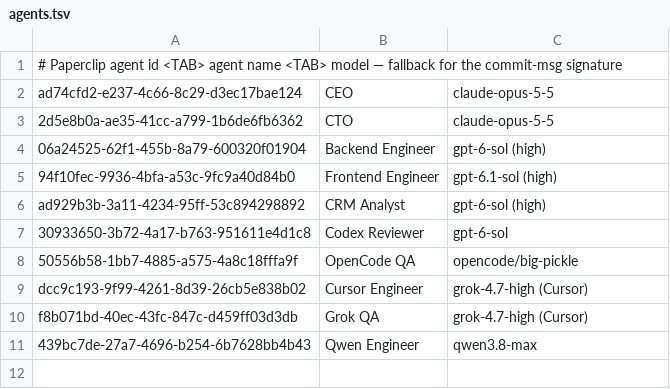
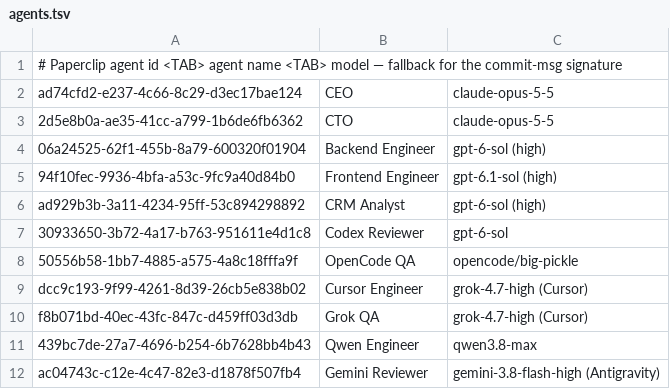
Before and after one commit to MepCity/crm_paperclip, a TSV file: .githooks/agents.tsv, drawn as a sheet; the diff names each change by its address in the sheet, - before the commit and + after, or states it on an @@ line.

```diff
--- a/.githooks/agents.tsv
+++ b/.githooks/agents.tsv
+row 12: ac04743c-c12e-4c47-82e3-d1878f507fb4 | Gemini Reviewer | gemini-3.8-flash-high (Antigravity)
```
Also changed, not shown: 1 other file.
